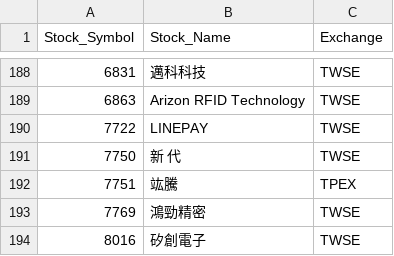
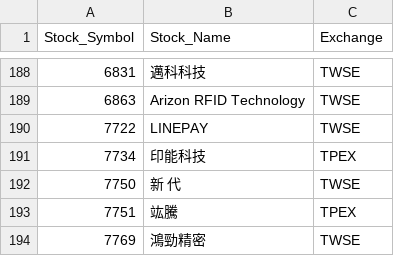
Before and after one commit to evan7646-cloud/ETF_Tracker, a CSV file: price_downloader/unique_stocks_with_exchange.csv, drawn as a sheet; only a part is shown, gaps mark what is left out; the shorter side is filled out with more unchanged rows; the diff names each change by its address in the sheet, - before the commit and + after, or states it on an @@ line.

```diff
--- a/price_downloader/unique_stocks_with_exchange.csv
+++ b/price_downloader/unique_stocks_with_exchange.csv
+row 191: 7734 | 印能科技 | TPEX
```
Also changed, not shown: 2 other files.
